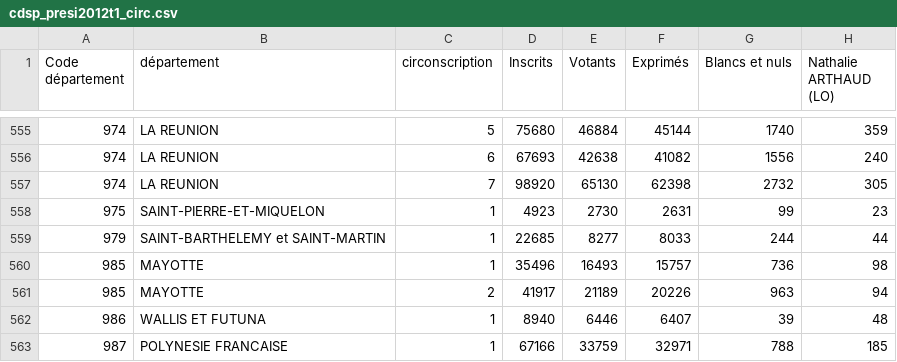
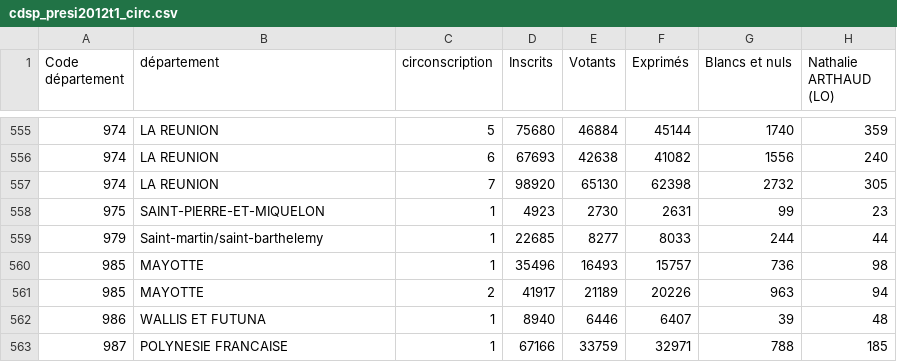
Before and after one commit to amartiousclem/BDD_Elections, a CSV file: elecpresi2sql/data/cdsp_presi2012t1_circ.csv, drawn as a sheet; only a part is shown, gaps mark what is left out; the diff names each change by its address in the sheet, - before the commit and + after, or states it on an @@ line.

```diff
--- a/elecpresi2sql/data/cdsp_presi2012t1_circ.csv
+++ b/elecpresi2sql/data/cdsp_presi2012t1_circ.csv
-B559 (département): SAINT-BARTHELEMY et SAINT-MARTIN
+B559 (département): Saint-martin/saint-barthelemy
```
Also changed, not shown: elecpresi2sql/data/cdsp_presi2007t2_circ.csv, 2 other files.
